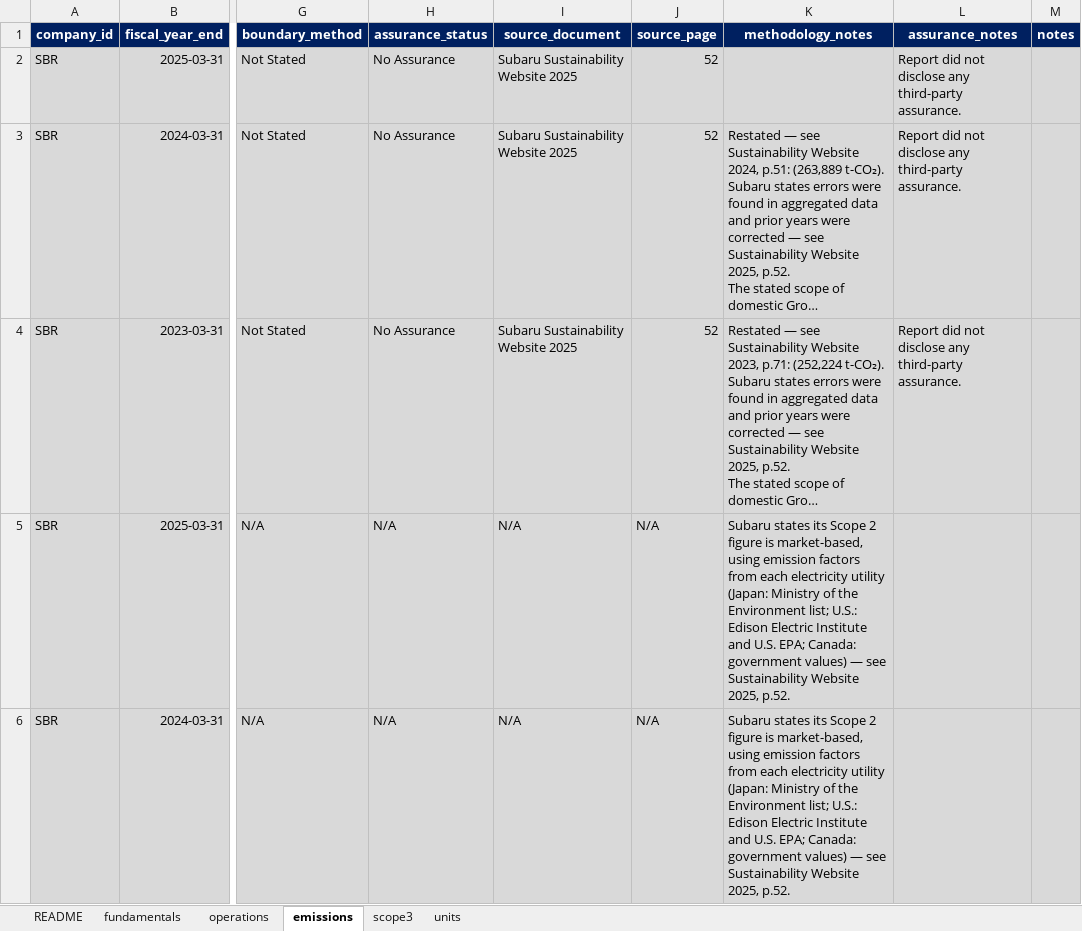
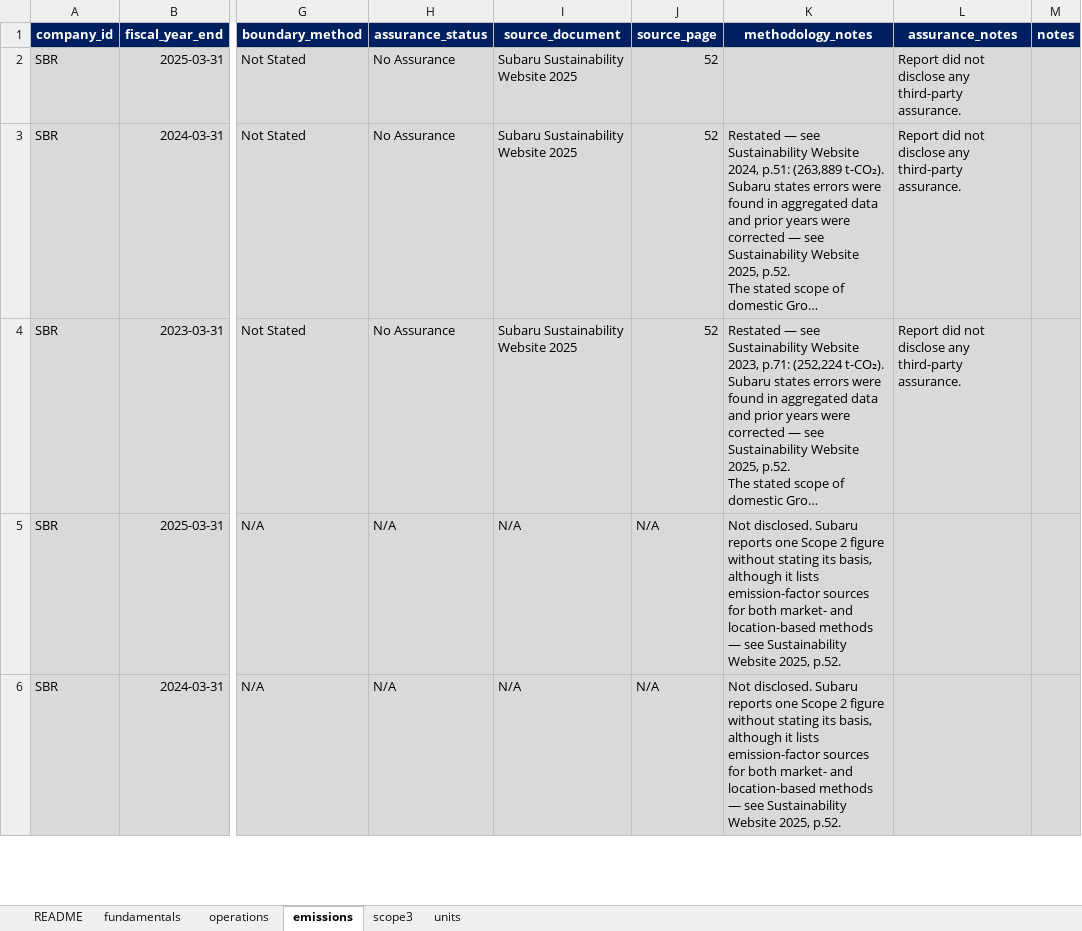
Before and after one commit to johnpatrickgarcia-da/ghg-emissions-benchmarking, an Excel workbook: data/subaru_raw.xlsx, sheet emissions, drawn as a sheet; only a part is shown, gaps mark what is left out; long unchanged cells end in …; values as stored, in another font and other column widths than the file's, no borders; conditional formats not drawn; the diff covers the shown part only; the diff names each change by its address in the sheet, - before the commit and + after, or states it on an @@ line.

```diff
--- a/data/subaru_raw.xlsx (sheet emissions)
+++ b/data/subaru_raw.xlsx (sheet emissions)
-K5:K6 (methodology_notes): Subaru states its Scope 2 figure is market-based, using emission factors from each electricity utility (Japan: Ministry of the Environment list; U.S.: Edison Electric Institute and U.S. EPA; Canada: government values) — see…
+K5:K6 (methodology_notes): Not disclosed. Subaru reports one Scope 2 figure without stating its basis, although it lists emission-factor sources for both market- and location-based methods — see…
```
Also changed, not shown: 4 edited cells elsewhere in this sheet, sheet scope3, sheet README, data/honda_raw.xlsx, data/nissan_raw.xlsx, 23 other files.
